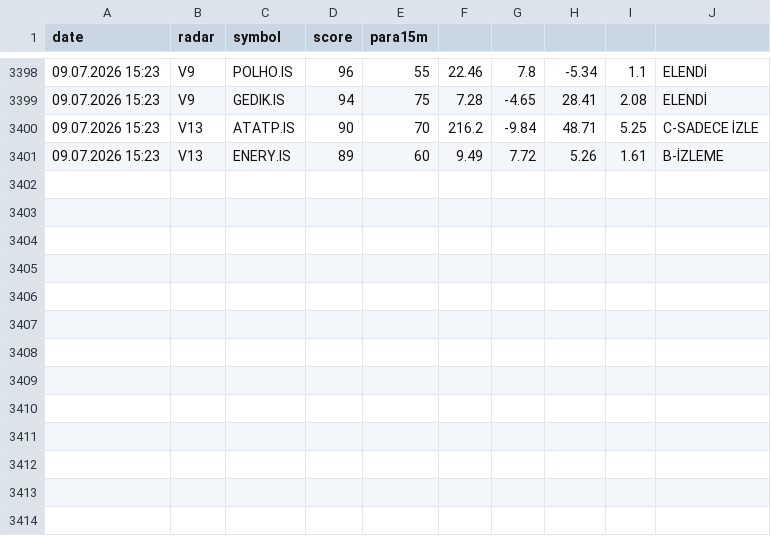
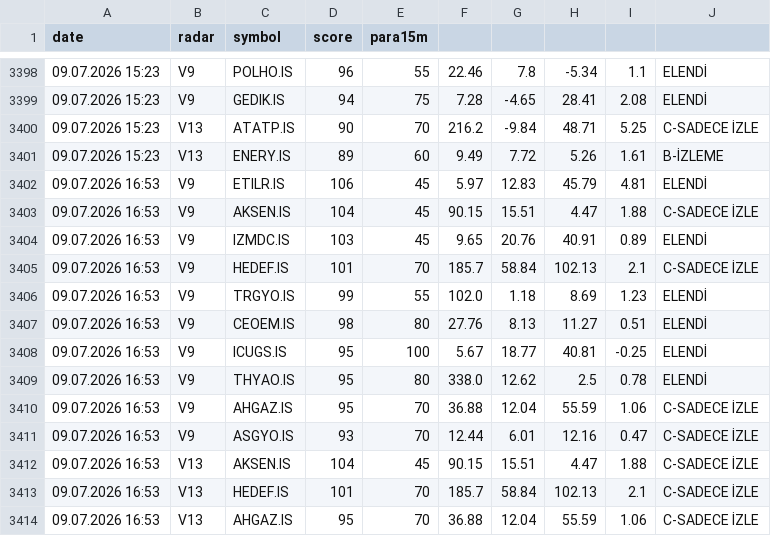
Before and after one commit to gokhan-bist-radar/gokhan-bist-radar, a CSV file: radar_signals.csv, drawn as a sheet; only a part is shown, gaps mark what is left out.

```diff
--- a/radar_signals.csv
+++ b/radar_signals.csv
@@ -3401 +3401,14 @@ date,radar,symbol,score,para15m
 09.07.2026 15:23,V13,ENERY.IS,89,60,9.49,7.72,5.26,1.61,B-İZLEME
+09.07.2026 16:53,V9,ETILR.IS,106,45,5.97,12.83,45.79,4.81,ELENDİ
+09.07.2026 16:53,V9,AKSEN.IS,104,45,90.15,15.51,4.47,1.88,C-SADECE İZLE
+09.07.2026 16:53,V9,IZMDC.IS,103,45,9.65,20.76,40.91,0.89,ELENDİ
+09.07.2026 16:53,V9,HEDEF.IS,101,70,185.7,58.84,102.13,2.1,C-SADECE İZLE
+09.07.2026 16:53,V9,TRGYO.IS,99,55,102.0,1.18,8.69,1.23,ELENDİ
+09.07.2026 16:53,V9,CEOEM.IS,98,80,27.76,8.13,11.27,0.51,ELENDİ
+09.07.2026 16:53,V9,ICUGS.IS,95,100,5.67,18.77,40.81,-0.25,ELENDİ
+09.07.2026 16:53,V9,THYAO.IS,95,80,338.0,12.62,2.5,0.78,ELENDİ
+09.07.2026 16:53,V9,AHGAZ.IS,95,70,36.88,12.04,55.59,1.06,C-SADECE İZLE
+09.07.2026 16:53,V9,ASGYO.IS,93,70,12.44,6.01,12.16,0.47,C-SADECE İZLE
+09.07.2026 16:53,V13,AKSEN.IS,104,45,90.15,15.51,4.47,1.88,C-SADECE İZLE
+09.07.2026 16:53,V13,HEDEF.IS,101,70,185.7,58.84,102.13,2.1,C-SADECE İZLE
+09.07.2026 16:53,V13,AHGAZ.IS,95,70,36.88,12.04,55.59,1.06,C-SADECE İZLE
```
Also changed, not shown: radar_memory.csv, radar_performance.csv.
